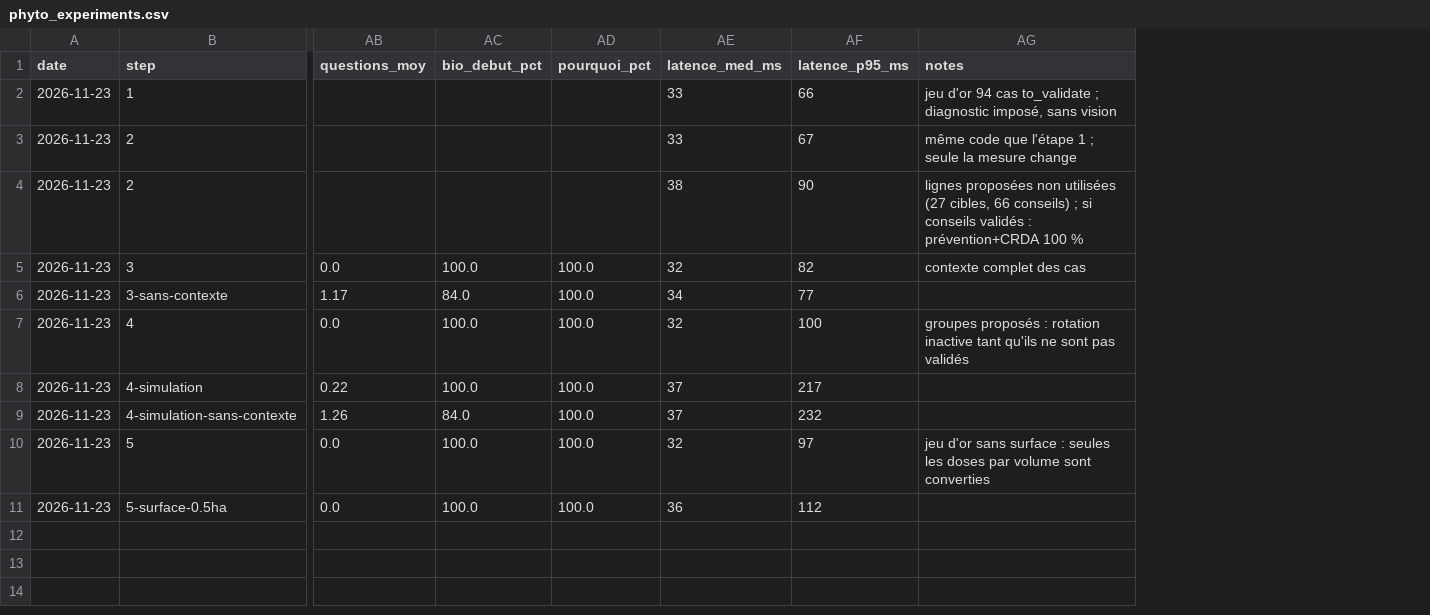
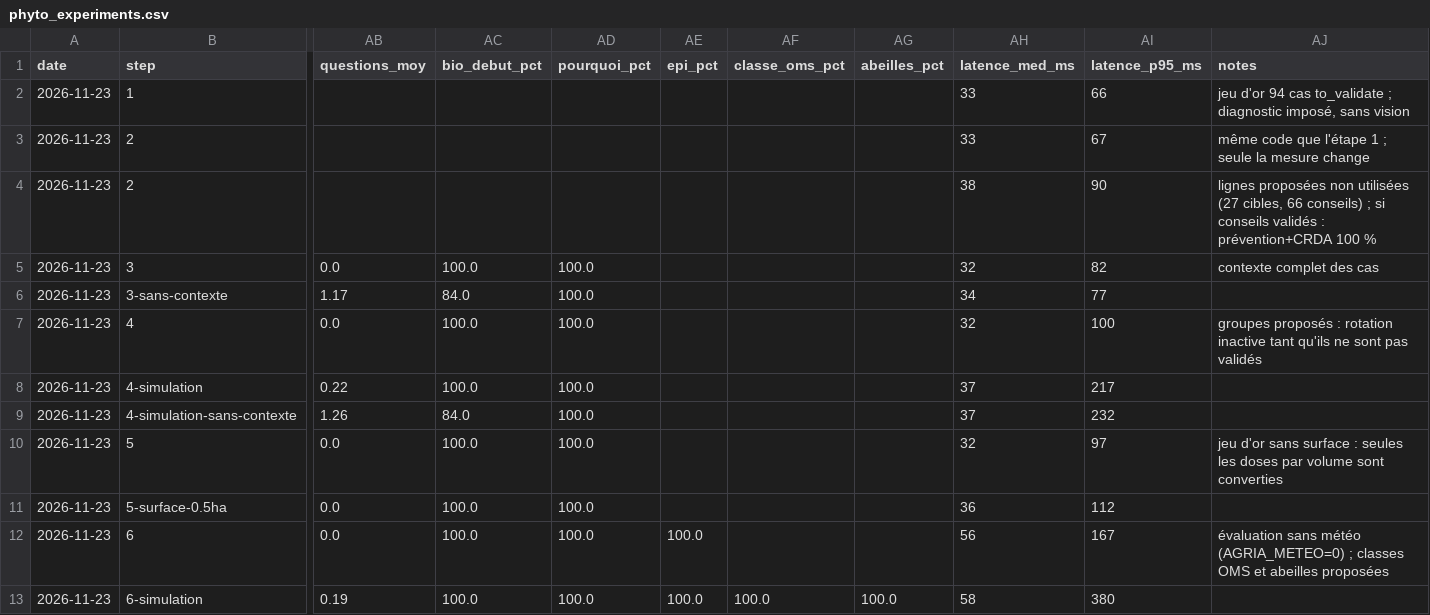
Before and after one commit to MaisseneJradi/AgrIA, a CSV file: docs/phyto_experiments.csv, drawn as a sheet; only a part is shown, gaps mark what is left out; rows hold the shown columns only; the diff names each change by its address in the sheet, - before the commit and + after, or states it on an @@ line.

Commit message:
Phyto step 6: Open-Meteo spraying conditions, protective equipment, WHO hazard class and bee warning (proposed tables), Verifier rules 15-18

```diff
--- a/docs/phyto_experiments.csv
+++ b/docs/phyto_experiments.csv
+column AE (epi_pct), empty
+column AF (classe_oms_pct), empty
+column AG (abeilles_pct), empty
+row 12: 2026-11-23 | 6 | 0.0 | 100.0 | 100.0 | 100.0 |  |  | 56 | 167 | évaluation sans météo (AGRIA_METEO=0) ; classes OMS et abeilles proposées
+row 13: 2026-11-23 | 6-simulation | 0.19 | 100.0 | 100.0 | 100.0 | 100.0 | 100.0 | 58 | 380
```
Also changed, not shown: 22 other files.
